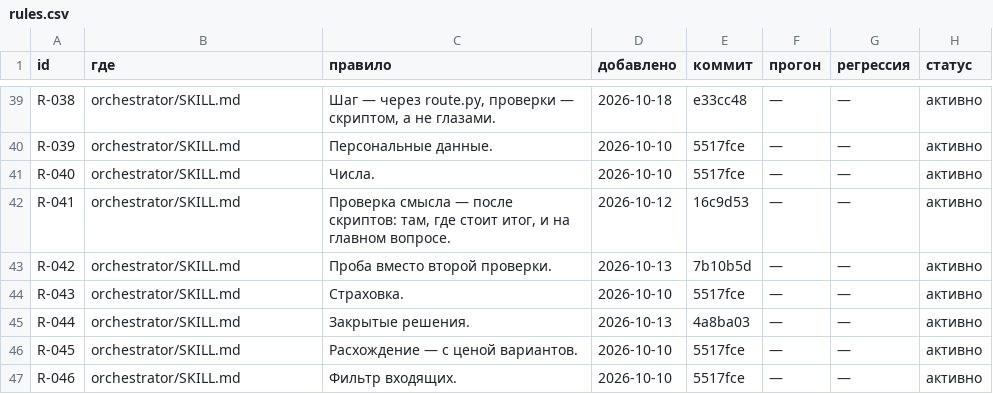
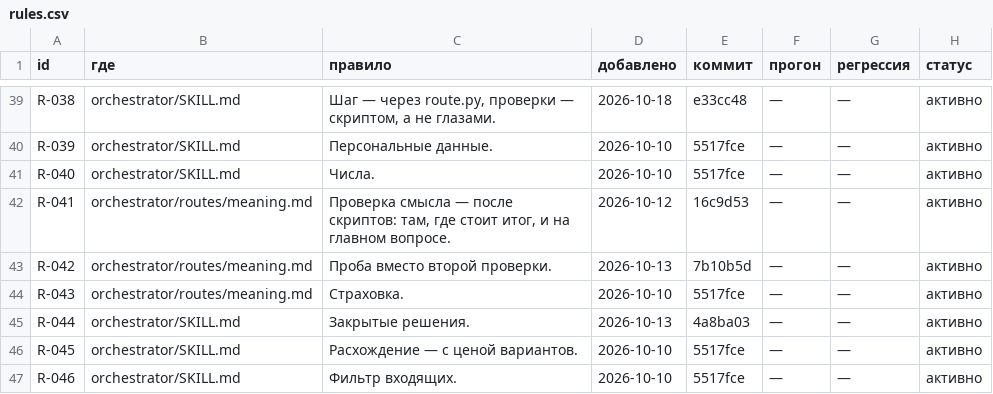
Before and after one commit to DingzhiboMike/Test-your-might, a CSV file: methodology/rules.csv, drawn as a sheet; only a part is shown, gaps mark what is left out.

```diff
--- a/methodology/rules.csv
+++ b/methodology/rules.csv
@@ -41,5 +41,5 @@ R-039,orchestrator/SKILL.md,Персональные данные.,2026-10-10,55
 R-040,orchestrator/SKILL.md,Числа.,2026-10-10,5517fce,—,—,активно
-R-041,orchestrator/SKILL.md,"Проверка смысла — после скриптов: там, где стоит итог, и на главном вопросе.",2026-10-12,16c9d53,—,—,активно
-R-042,orchestrator/SKILL.md,Проба вместо второй проверки.,2026-10-13,7b10b5d,—,—,активно
-R-043,orchestrator/SKILL.md,Страховка.,2026-10-10,5517fce,—,—,активно
+R-041,orchestrator/routes/meaning.md,"Проверка смысла — после скриптов: там, где стоит итог, и на главном вопросе.",2026-10-12,16c9d53,—,—,активно
+R-042,orchestrator/routes/meaning.md,Проба вместо второй проверки.,2026-10-13,7b10b5d,—,—,активно
+R-043,orchestrator/routes/meaning.md,Страховка.,2026-10-10,5517fce,—,—,активно
 R-044,orchestrator/SKILL.md,Закрытые решения.,2026-10-13,4a8ba03,—,—,активно
```
Also changed, not shown: 33 other files.
